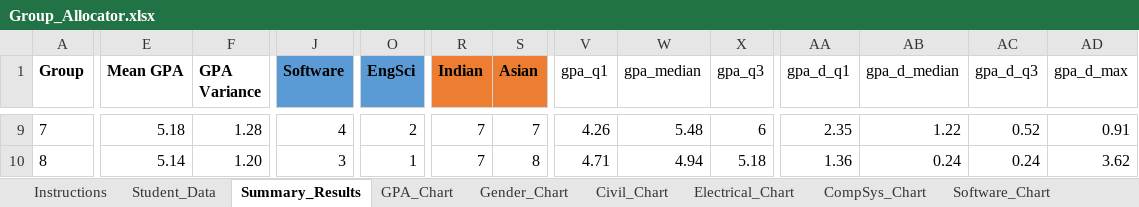
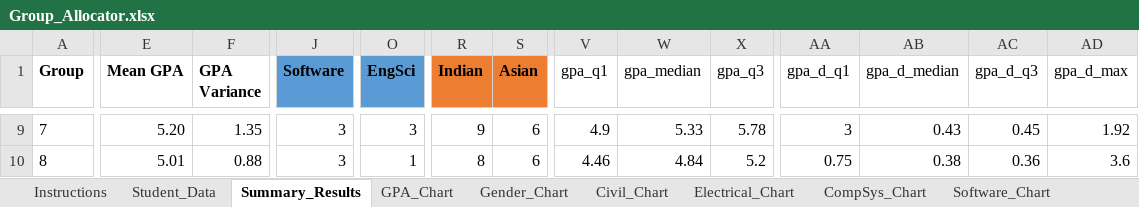
Before and after one commit to pervaizkhan/group-allocator, an Excel workbook: Group_Allocator.xlsx, sheet Summary_Results, drawn as a sheet; only a part is shown, gaps mark what is left out; values as stored, in another font and other column widths than the file's, no borders; the diff covers the shown part only; the diff names each change by its address in the sheet, - before the commit and + after, or states it on an @@ line.

```diff
--- a/Group_Allocator.xlsx (sheet Summary_Results)
+++ b/Group_Allocator.xlsx (sheet Summary_Results)
-E9 (Mean GPA): 5.18
+E9 (Mean GPA): 5.20
-F9 (GPA Variance): 1.28
+F9 (GPA Variance): 1.35
-J9 (Software): 4
+J9 (Software): 3
-O9 (EngSci): 2
+O9 (EngSci): 3
-R9 (Indian): 7
+R9 (Indian): 9
-S9 (Asian): 7
+S9 (Asian): 6
-V9 (gpa_q1): 4.26
+V9 (gpa_q1): 4.9
-W9 (gpa_median): 5.48
+W9 (gpa_median): 5.33
-X9 (gpa_q3): 6
+X9 (gpa_q3): 5.78
-AA9 (gpa_d_q1): 2.35
+AA9 (gpa_d_q1): 3
-AB9 (gpa_d_median): 1.22
+AB9 (gpa_d_median): 0.43
-AC9 (gpa_d_q3): 0.52
+AC9 (gpa_d_q3): 0.45
-AD9 (gpa_d_max): 0.91
+AD9 (gpa_d_max): 1.92
-E10 (Mean GPA): 5.14
+E10 (Mean GPA): 5.01
-F10 (GPA Variance): 1.20
+F10 (GPA Variance): 0.88
-R10 (Indian): 7
+R10 (Indian): 8
-S10 (Asian): 8
+S10 (Asian): 6
-V10 (gpa_q1): 4.71
+V10 (gpa_q1): 4.46
-W10 (gpa_median): 4.94
+W10 (gpa_median): 4.84
-X10 (gpa_q3): 5.18
+X10 (gpa_q3): 5.2
-AA10 (gpa_d_q1): 1.36
+AA10 (gpa_d_q1): 0.75
-AB10 (gpa_d_median): 0.24
+AB10 (gpa_d_median): 0.38
-AC10 (gpa_d_q3): 0.24
+AC10 (gpa_d_q3): 0.36
-AD10 (gpa_d_max): 3.62
+AD10 (gpa_d_max): 3.6
```
Also changed, not shown: 286 edited cells elsewhere in this sheet, sheet Student_Data, formulas that keep their value, charts or pictures, 1 other file.
